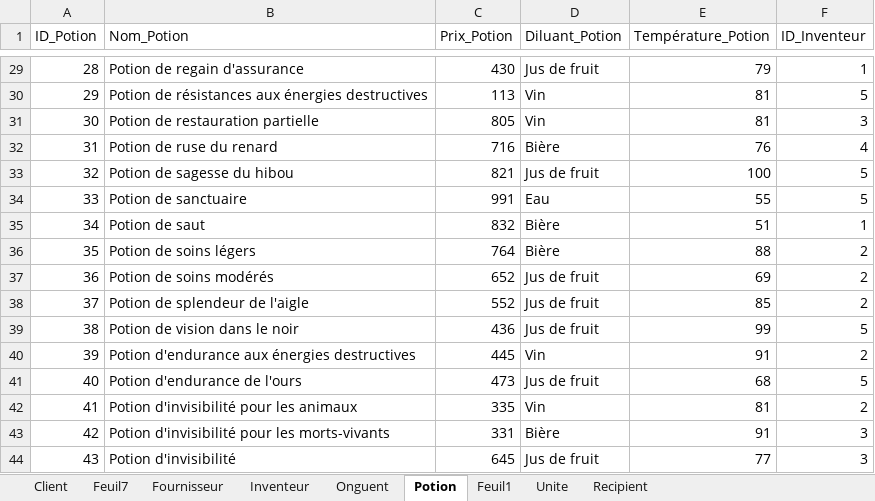
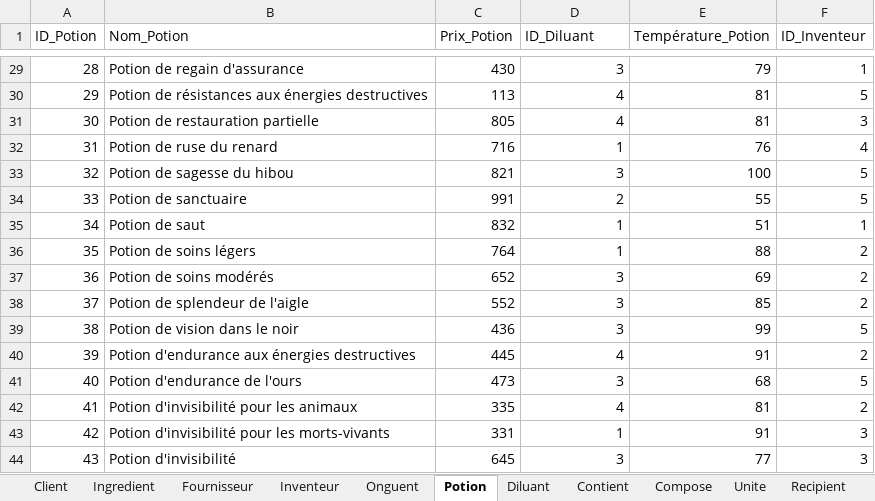
Before and after one commit to DimitriLibessart/BDD, an Excel workbook: Jeu de données.xlsx, sheet Potion, drawn as a sheet; only a part is shown, gaps mark what is left out; values as stored, in another font and other column widths than the file's, no borders; the diff covers the shown part only; the diff names each change by its address in the sheet, - before the commit and + after, or states it on an @@ line.

Commit message:
ajout contient plus compose

```diff
--- a/Jeu de données.xlsx (sheet Potion)
+++ b/Jeu de données.xlsx (sheet Potion)
-sheet tab: Feuil7
+sheet tab: Ingredient
-sheet tab: Feuil1
+sheet tab: Contient
+sheet tab: Diluant
+sheet tab: Compose
-D1: Diluant_Potion
+D1: ID_Diluant
-D29 (ID_Diluant): Jus de fruit
+D29 (ID_Diluant): 3
-D30:D31 (ID_Diluant): Vin
+D30:D31 (ID_Diluant): 4
-D32 (ID_Diluant): Bière
+D32 (ID_Diluant): 1
-D33 (ID_Diluant): Jus de fruit
+D33 (ID_Diluant): 3
-D34 (ID_Diluant): Eau
+D34 (ID_Diluant): 2
-D35:D36 (ID_Diluant): Bière
+D35:D36 (ID_Diluant): 1
-D37:D39 (ID_Diluant): Jus de fruit
+D37:D39 (ID_Diluant): 3
-D40 (ID_Diluant): Vin
+D40 (ID_Diluant): 4
-D41 (ID_Diluant): Jus de fruit
+D41 (ID_Diluant): 3
-D42 (ID_Diluant): Vin
+D42 (ID_Diluant): 4
-D43 (ID_Diluant): Bière
+D43 (ID_Diluant): 1
-D44 (ID_Diluant): Jus de fruit
+D44 (ID_Diluant): 3
```
Also changed, not shown: 29 edited cells elsewhere in this sheet, sheet Contient, sheet Ingredient.
